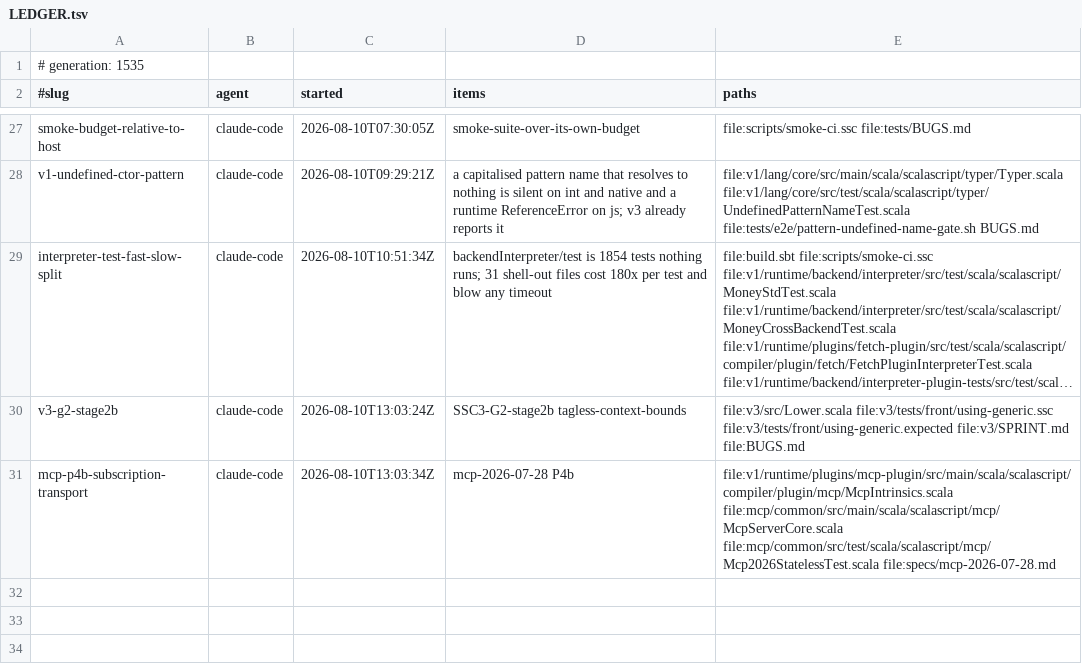
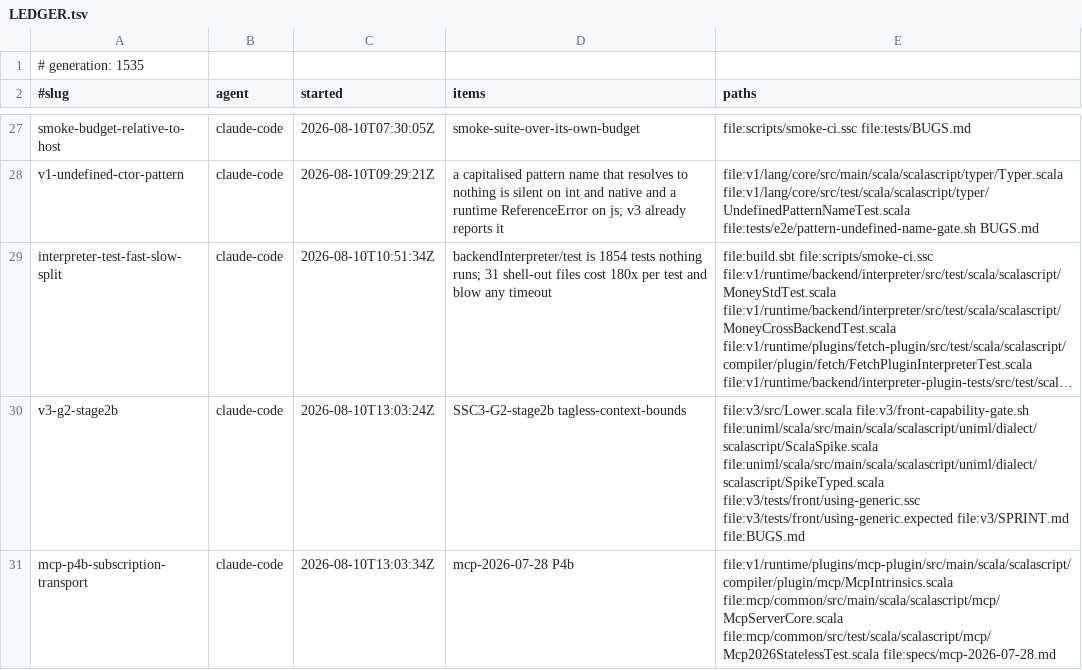
Before and after one commit to sergey-scherbina/scalascript, a TSV file: .work/active/LEDGER.tsv, drawn as a sheet; only a part is shown, gaps mark what is left out; long unchanged cells end in …; the diff names each change by its address in the sheet, - before the commit and + after, or states it on an @@ line.

Commit message:
claim-update: v3-g2-stage2b takes the capability gate and the dialect — U1 closed two declared divergences and stage 2b needs an ordinary parameter's type arguments

```diff
--- a/.work/active/LEDGER.tsv
+++ b/.work/active/LEDGER.tsv
-E30 (paths): file:v3/src/Lower.scala file:v3/tests/front/using-generic.ssc file:v3/tests/front/using-generic.expected…
+E30 (paths): file:v3/src/Lower.scala file:v3/front-capability-gate.sh file:uniml/scala/src/main/scala/scalascript/uniml/dialect/scalascript/ScalaSpike.scala file:uniml/scala/src/main/scala/scalascript/uniml/dialect/scalascript/SpikeTyped.scala file:v3/tests/front/using-generic.ssc file:v3/tests/front/using-generic.expected…
```
